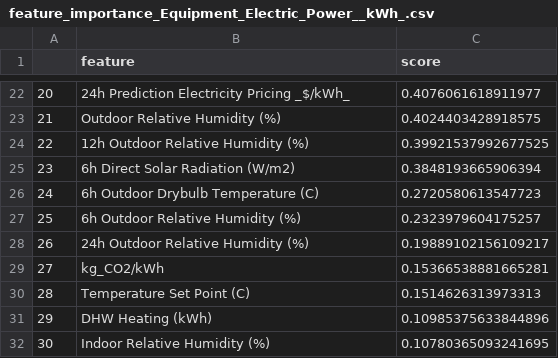
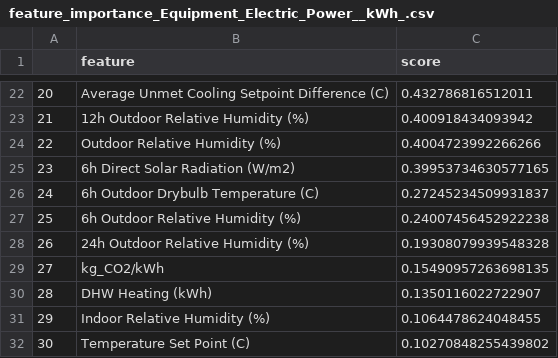
Before and after one commit to AmalNamm/Energy-and-Load-Forecasting-CityLearn-Neuritis, a CSV file: data/features/feature_importance_Equipment_Electric_Power__kWh_.csv, drawn as a sheet; only a part is shown, gaps mark what is left out; the diff covers the shown part only.

```diff
--- a/data/features/feature_importance_Equipment_Electric_Power__kWh_.csv
+++ b/data/features/feature_importance_Equipment_Electric_Power__kWh_.csv
@@ -22,11 +22,11 @@
-20,24h Prediction Electricity Pricing _$/kWh_,0.4076061618911977
-21,Outdoor Relative Humidity (%),0.4024403428918575
-22,12h Outdoor Relative Humidity (%),0.39921537992677525
-23,6h Direct Solar Radiation (W/m2),0.3848193665906394
-24,6h Outdoor Drybulb Temperature (C),0.2720580613547723
-25,6h Outdoor Relative Humidity (%),0.2323979604175257
-26,24h Outdoor Relative Humidity (%),0.19889102156109217
-27,kg_CO2/kWh,0.15366538881665281
-28,Temperature Set Point (C),0.1514626313973313
-29,DHW Heating (kWh),0.10985375633844896
-30,Indoor Relative Humidity (%),0.10780365093241695
+20,Average Unmet Cooling Setpoint Difference (C),0.432786816512011
+21,12h Outdoor Relative Humidity (%),0.400918434093942
+22,Outdoor Relative Humidity (%),0.4004723992266266
+23,6h Direct Solar Radiation (W/m2),0.39953734630577165
+24,6h Outdoor Drybulb Temperature (C),0.27245234509931837
+25,6h Outdoor Relative Humidity (%),0.24007456452922238
+26,24h Outdoor Relative Humidity (%),0.19308079939548328
+27,kg_CO2/kWh,0.15490957263698135
+28,DHW Heating (kWh),0.1350116022722907
+29,Indoor Relative Humidity (%),0.1064478624048455
+30,Temperature Set Point (C),0.10270848255439802
```
Also changed, not shown: 31 edited cells elsewhere in this file, data/features/feature_importance_Solar_Generation__W_kW_.csv, data/features/feature_importance_kg_CO2_kWh.csv, 19 other files.
